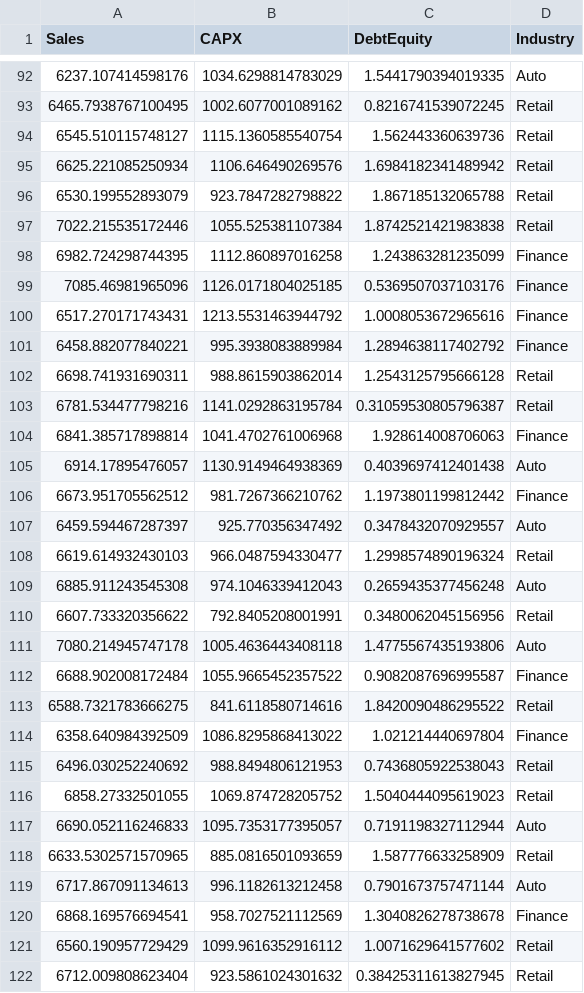
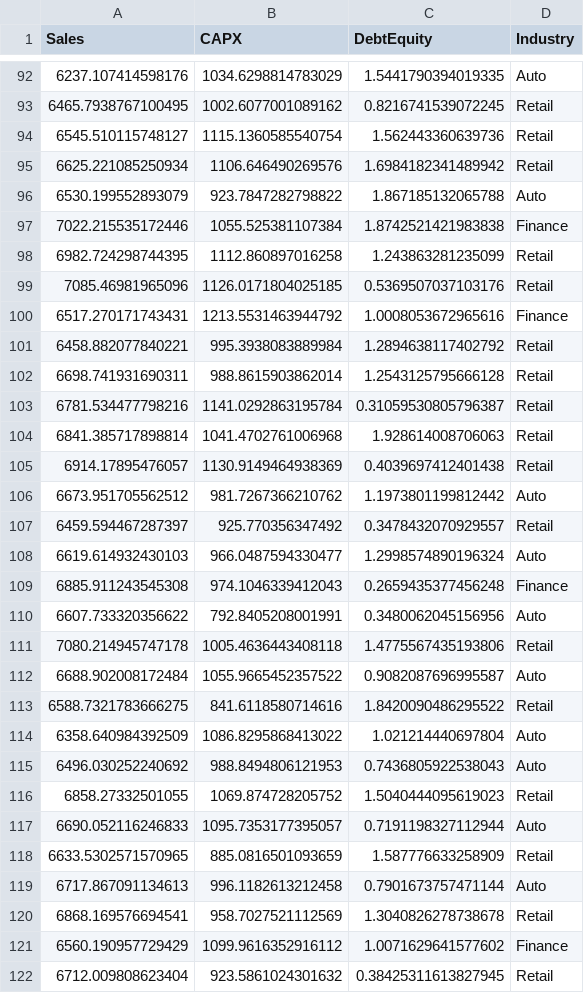
Before and after one commit to reasonsndecisions/Introduction-to-Finance-with-R, a CSV file: financialData.csv, drawn as a sheet; only a part is shown, gaps mark what is left out; the diff covers the shown part only.

```diff
--- a/financialData.csv
+++ b/financialData.csv
@@ -95,22 +95,22 @@ Sales,CAPX,DebtEquity,Industry
 6625.221085250934,1106.646490269576,1.6984182341489942,Retail
-6530.199552893079,923.7847282798822,1.867185132065788,Retail
-7022.215535172446,1055.525381107384,1.8742521421983838,Retail
-6982.724298744395,1112.860897016258,1.243863281235099,Finance
-7085.46981965096,1126.0171804025185,0.5369507037103176,Finance
+6530.199552893079,923.7847282798822,1.867185132065788,Auto
+7022.215535172446,1055.525381107384,1.8742521421983838,Finance
+6982.724298744395,1112.860897016258,1.243863281235099,Retail
+7085.46981965096,1126.0171804025185,0.5369507037103176,Retail
 6517.270171743431,1213.5531463944792,1.0008053672965616,Finance
-6458.882077840221,995.3938083889984,1.2894638117402792,Finance
+6458.882077840221,995.3938083889984,1.2894638117402792,Retail
 6698.741931690311,988.8615903862014,1.2543125795666128,Retail
 6781.534477798216,1141.0292863195784,0.31059530805796387,Retail
-6841.385717898814,1041.4702761006968,1.928614008706063,Finance
-6914.17895476057,1130.9149464938369,0.4039697412401438,Auto
-6673.951705562512,981.7267366210762,1.1973801199812442,Finance
-6459.594467287397,925.770356347492,0.3478432070929557,Auto
-6619.614932430103,966.0487594330477,1.2998574890196324,Retail
-6885.911243545308,974.1046339412043,0.2659435377456248,Auto
-6607.733320356622,792.8405208001991,0.3480062045156956,Retail
-7080.214945747178,1005.4636443408118,1.4775567435193806,Auto
-6688.902008172484,1055.9665452357522,0.9082087696995587,Finance
+6841.385717898814,1041.4702761006968,1.928614008706063,Retail
+6914.17895476057,1130.9149464938369,0.4039697412401438,Retail
+6673.951705562512,981.7267366210762,1.1973801199812442,Auto
+6459.594467287397,925.770356347492,0.3478432070929557,Retail
+6619.614932430103,966.0487594330477,1.2998574890196324,Auto
+6885.911243545308,974.1046339412043,0.2659435377456248,Finance
+6607.733320356622,792.8405208001991,0.3480062045156956,Auto
+7080.214945747178,1005.4636443408118,1.4775567435193806,Retail
+6688.902008172484,1055.9665452357522,0.9082087696995587,Auto
 6588.7321783666275,841.6118580714616,1.8420090486295522,Retail
-6358.640984392509,1086.8295868413022,1.021214440697804,Finance
-6496.030252240692,988.8494806121953,0.7436805922538043,Retail
+6358.640984392509,1086.8295868413022,1.021214440697804,Auto
+6496.030252240692,988.8494806121953,0.7436805922538043,Auto
 6858.27332501055,1069.874728205752,1.5040444095619023,Retail
@@ -119,4 +119,4 @@ Sales,CAPX,DebtEquity,Industry
 6717.867091134613,996.1182613212458,0.7901673757471144,Auto
-6868.169576694541,958.7027521112569,1.3040826278738678,Finance
-6560.190957729429,1099.9616352916112,1.0071629641577602,Retail
+6868.169576694541,958.7027521112569,1.3040826278738678,Retail
+6560.190957729429,1099.9616352916112,1.0071629641577602,Finance
 6712.009808623404,923.5861024301632,0.38425311613827945,Retail
```
Also changed, not shown: 114 edited cells elsewhere in this file, 10 other files.
